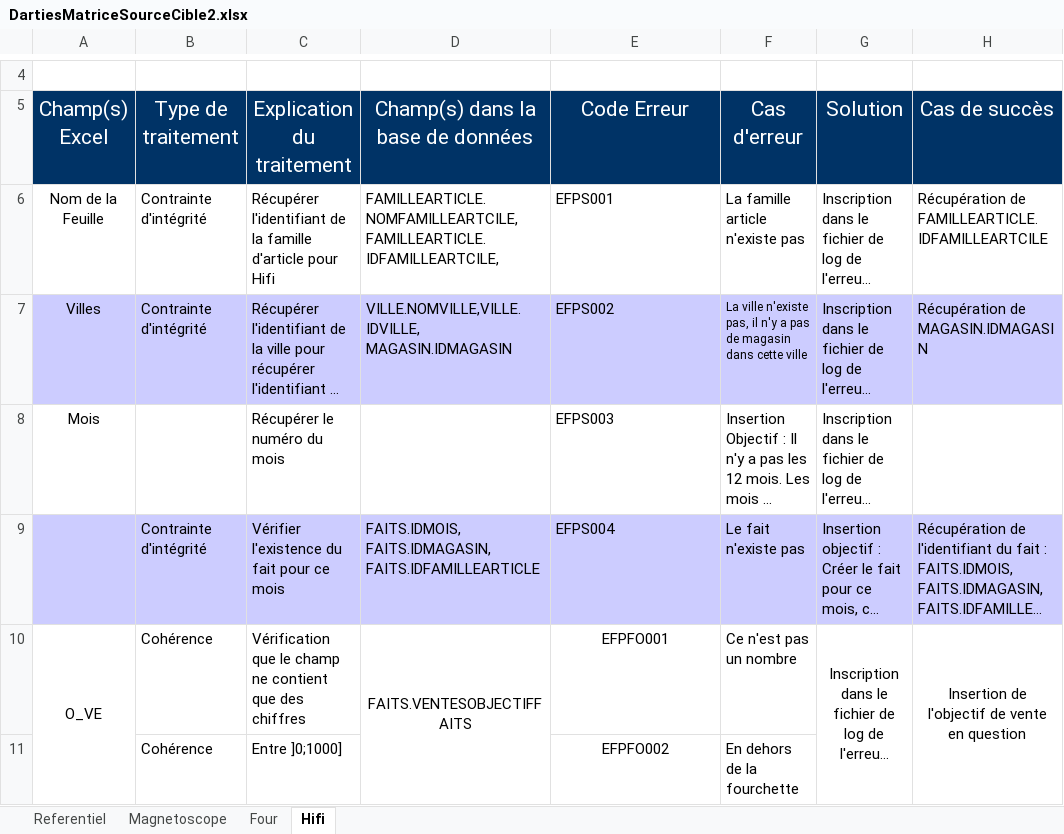
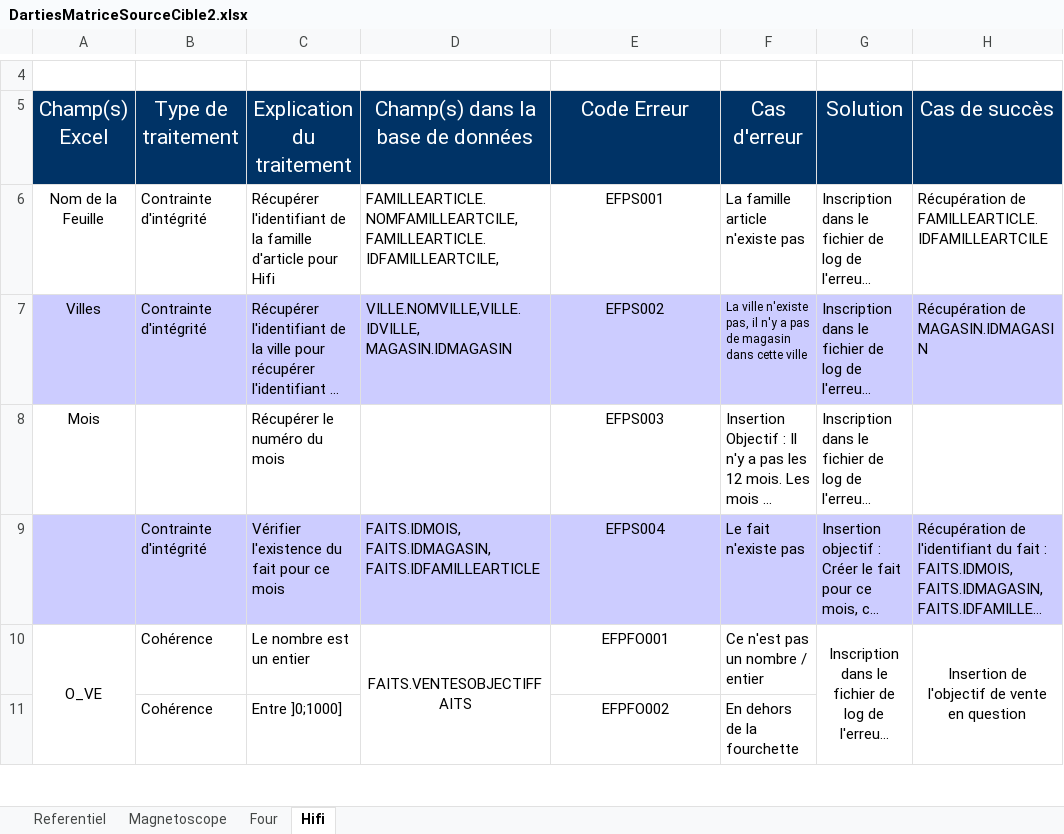
Before and after one commit to lobtec/dartiesgroupe2, an Excel workbook: ALIMENTATION/DartiesMatriceSourceCible2.xlsx, sheet Hifi, drawn as a sheet; only a part is shown, gaps mark what is left out; long unchanged cells end in …; values as stored, in another font and other column widths than the file's, no borders; the diff covers the shown part only; the diff names each change by its address in the sheet, - before the commit and + after, or states it on an @@ line.

```diff
--- a/ALIMENTATION/DartiesMatriceSourceCible2.xlsx (sheet Hifi)
+++ b/ALIMENTATION/DartiesMatriceSourceCible2.xlsx (sheet Hifi)
-E6:E9 alignment: left
+E6:E9 alignment: center
-C10: Vérification que le champ ne contient que des chiffres
+C10: Le nombre est un entier
-F10: Ce n'est pas un nombre
+F10: Ce n'est pas un nombre / entier
```
Also changed, not shown: 6 removed rows and 3 edited cells elsewhere in this sheet, sheet Referentiel, sheet Magnetoscope, sheet Four, 1 other file.
